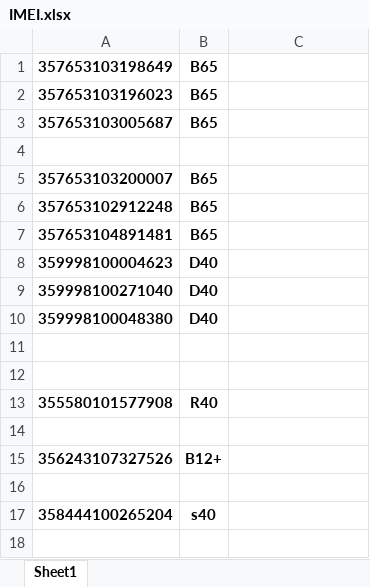
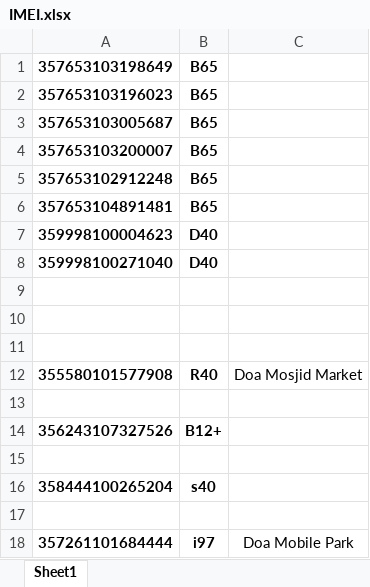
Before and after one commit to rahinul/Mugdho-Corporation, an Excel workbook: Others/IMEI.xlsx, sheet Sheet1, drawn as a sheet; values as stored, in another font and other column widths than the file's, no borders; removed rows and columns are numbered as before the commit, all else as after; the diff names each change by its address in the sheet, - before the commit and + after, or states it on an @@ line.

```diff
--- a/Others/IMEI.xlsx (sheet Sheet1)
+++ b/Others/IMEI.xlsx (sheet Sheet1)
-row 4: (empty)
-row 10: 359998100048380 | D40
+row 11: (empty)
-C12: (empty)
+C12: Doa Mosjid Market
+row 17: (empty)
+row 18: 357261101684444 | i97 | Doa Mobile Park
```
Also changed, not shown: Others/Price list with Benefit.xlsx, 6 other files.
